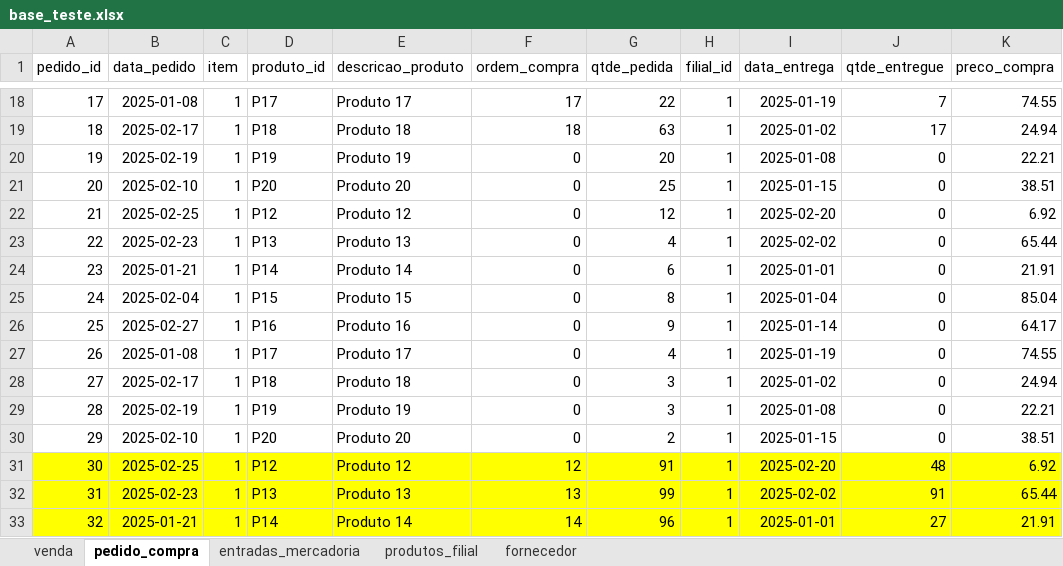
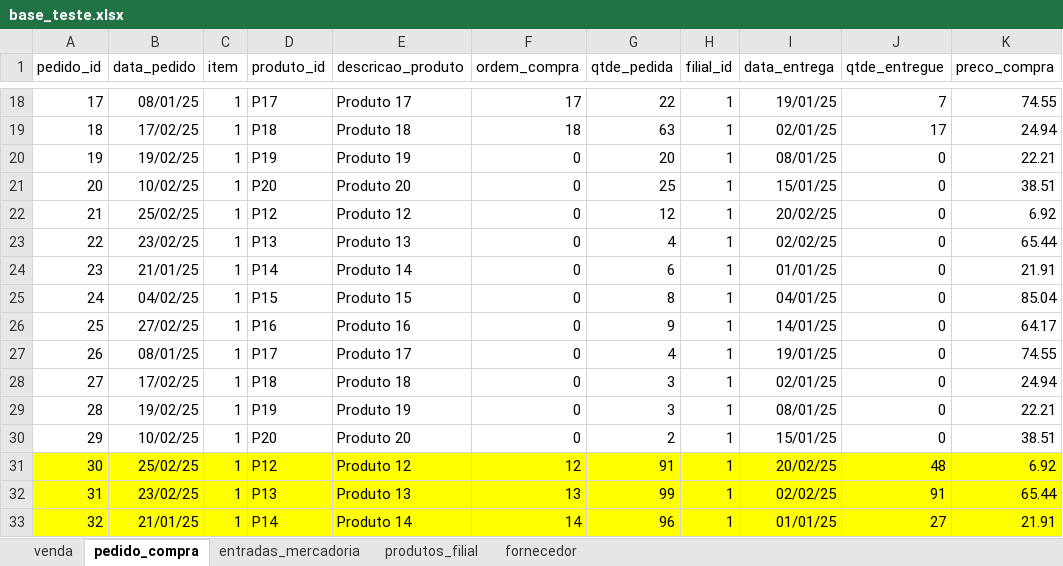
Before and after one commit to DSouza25/bd-integracao-dados-ads242n01, an Excel workbook: dados/base_teste.xlsx, sheet pedido_compra, drawn as a sheet; only a part is shown, gaps mark what is left out; values as stored, in another font and other column widths than the file's, no borders; the diff covers the shown part only; the diff names each change by its address in the sheet, - before the commit and + after, or states it on an @@ line.

```diff
--- a/dados/base_teste.xlsx (sheet pedido_compra)
+++ b/dados/base_teste.xlsx (sheet pedido_compra)
-B18 (data_pedido): 2025-01-08
+B18 (data_pedido): 08/01/25
-I18 (data_entrega): 2025-01-19
+I18 (data_entrega): 19/01/25
-B19 (data_pedido): 2025-02-17
+B19 (data_pedido): 17/02/25
-I19 (data_entrega): 2025-01-02
+I19 (data_entrega): 02/01/25
-B20 (data_pedido): 2025-02-19
+B20 (data_pedido): 19/02/25
-I20 (data_entrega): 2025-01-08
+I20 (data_entrega): 08/01/25
-B21 (data_pedido): 2025-02-10
+B21 (data_pedido): 10/02/25
-I21 (data_entrega): 2025-01-15
+I21 (data_entrega): 15/01/25
-B22 (data_pedido): 2025-02-25
+B22 (data_pedido): 25/02/25
-I22 (data_entrega): 2025-02-20
+I22 (data_entrega): 20/02/25
-B23 (data_pedido): 2025-02-23
+B23 (data_pedido): 23/02/25
-I23 (data_entrega): 2025-02-02
+I23 (data_entrega): 02/02/25
-B24 (data_pedido): 2025-01-21
+B24 (data_pedido): 21/01/25
-I24 (data_entrega): 2025-01-01
+I24 (data_entrega): 01/01/25
-B25 (data_pedido): 2025-02-04
+B25 (data_pedido): 04/02/25
-I25 (data_entrega): 2025-01-04
+I25 (data_entrega): 04/01/25
-B26 (data_pedido): 2025-02-27
+B26 (data_pedido): 27/02/25
-I26 (data_entrega): 2025-01-14
+I26 (data_entrega): 14/01/25
-B27 (data_pedido): 2025-01-08
+B27 (data_pedido): 08/01/25
-I27 (data_entrega): 2025-01-19
+I27 (data_entrega): 19/01/25
-B28 (data_pedido): 2025-02-17
+B28 (data_pedido): 17/02/25
-I28 (data_entrega): 2025-01-02
+I28 (data_entrega): 02/01/25
-B29 (data_pedido): 2025-02-19
+B29 (data_pedido): 19/02/25
-I29 (data_entrega): 2025-01-08
+I29 (data_entrega): 08/01/25
-B30 (data_pedido): 2025-02-10
+B30 (data_pedido): 10/02/25
-I30 (data_entrega): 2025-01-15
+I30 (data_entrega): 15/01/25
-B31 (data_pedido): 2025-02-25
+B31 (data_pedido): 25/02/25
-I31 (data_entrega): 2025-02-20
+I31 (data_entrega): 20/02/25
-B32 (data_pedido): 2025-02-23
+B32 (data_pedido): 23/02/25
-I32 (data_entrega): 2025-02-02
+I32 (data_entrega): 02/02/25
-B33 (data_pedido): 2025-01-21
+B33 (data_pedido): 21/01/25
-I33 (data_entrega): 2025-01-01
+I33 (data_entrega): 01/01/25
```
Also changed, not shown: 44 edited cells elsewhere in this sheet, sheet entradas_mercadoria, 3 other files.
